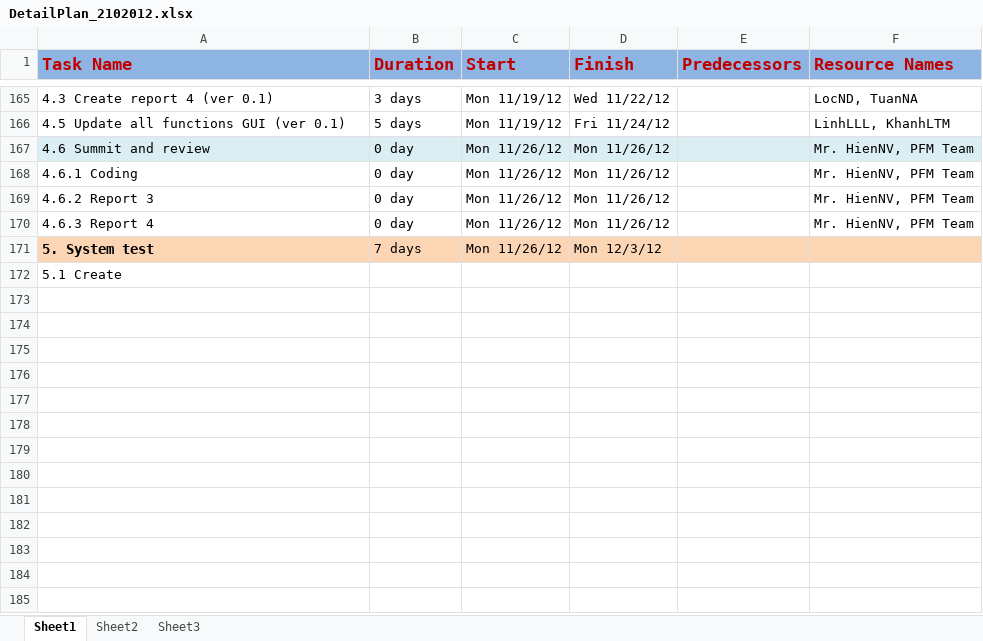
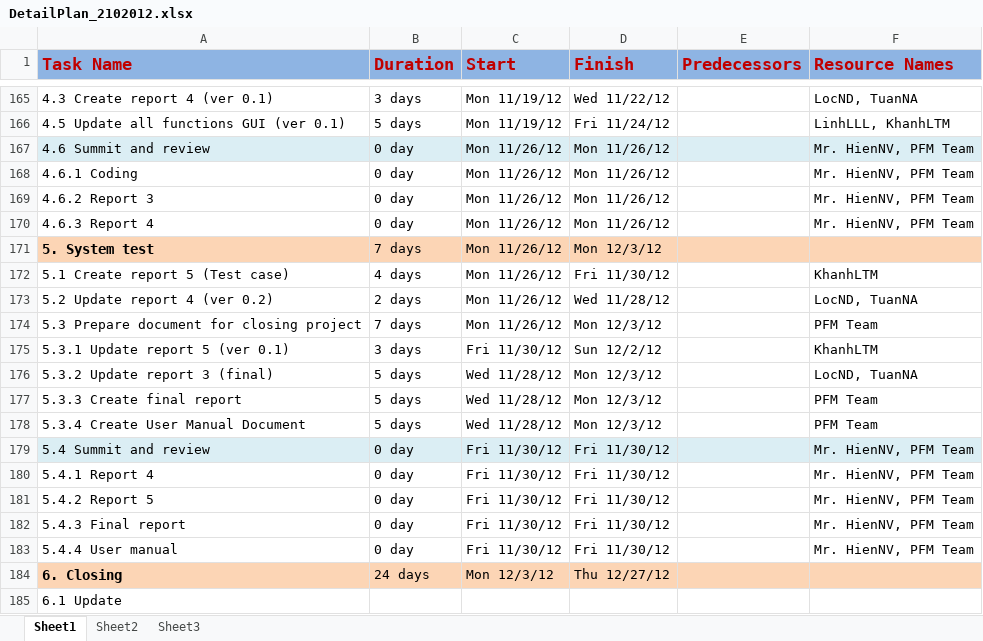
Before and after one commit to sidewinder1/piem2012, an Excel workbook: documents/Plan/DetailPlan_2102012.xlsx, sheet Sheet1, drawn as a sheet; only a part is shown, gaps mark what is left out; values as stored, in another font and other column widths than the file's, no borders; addresses are those after the commit; the diff names each change by its address in the sheet, - before the commit and + after, or states it on an @@ line.

```diff
--- a/documents/Plan/DetailPlan_2102012.xlsx (sheet Sheet1)
+++ b/documents/Plan/DetailPlan_2102012.xlsx (sheet Sheet1)
+row 172: 5.1 Create report 5 (Test case) | 4 days | Mon 11/26/12 | Fri 11/30/12 |  | KhanhLTM
+row 173: 5.2 Update report 4 (ver 0.2) | 2 days | Mon 11/26/12 | Wed 11/28/12 |  | LocND, TuanNA
+row 174: 5.3 Prepare document for closing project | 7 days | Mon 11/26/12 | Mon 12/3/12 |  | PFM Team
+row 175: 5.3.1 Update report 5 (ver 0.1) | 3 days | Fri 11/30/12 | Sun 12/2/12 |  | KhanhLTM
+row 176: 5.3.2 Update report 3 (final) | 5 days | Wed 11/28/12 | Mon 12/3/12 |  | LocND, TuanNA
+row 177: 5.3.3 Create final report | 5 days | Wed 11/28/12 | Mon 12/3/12 |  | PFM Team
+row 178: 5.3.4 Create User Manual Document | 5 days | Wed 11/28/12 | Mon 12/3/12 |  | PFM Team
+row 179: 5.4 Summit and review | 0 day | Fri 11/30/12 | Fri 11/30/12 |  | Mr. HienNV, PFM Team
+row 180: 5.4.1 Report 4 | 0 day | Fri 11/30/12 | Fri 11/30/12 |  | Mr. HienNV, PFM Team
+row 181: 5.4.2 Report 5 | 0 day | Fri 11/30/12 | Fri 11/30/12 |  | Mr. HienNV, PFM Team
+row 182: 5.4.3 Final report | 0 day | Fri 11/30/12 | Fri 11/30/12 |  | Mr. HienNV, PFM Team
+row 183: 5.4.4 User manual | 0 day | Fri 11/30/12 | Fri 11/30/12 |  | Mr. HienNV, PFM Team
+row 184: 6. Closing | 24 days | Mon 12/3/12 | Thu 12/27/12
-A185 (Task Name): 5.1 Create
+A185 (Task Name): 6.1 Update
```
